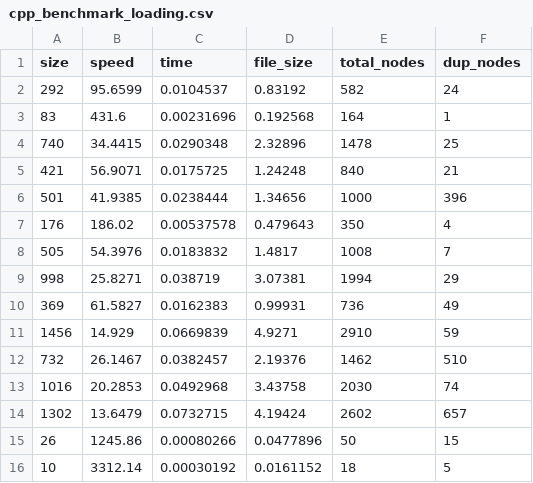
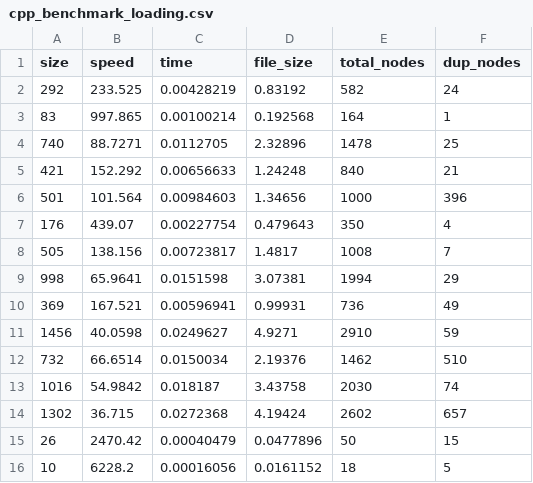
Before and after one commit to EnsemblGSOC/homology_storage_compara, a CSV file: parser/vtdparser/cpp_benchmark_loading.csv, drawn as a sheet.

```diff
--- a/parser/vtdparser/cpp_benchmark_loading.csv
+++ b/parser/vtdparser/cpp_benchmark_loading.csv
@@ -1,16 +1,16 @@
 size,speed,time,file_size,total_nodes,dup_nodes
-292,95.6599,0.0104537,0.83192,582,24
-83,431.6,0.00231696,0.192568,164,1
-740,34.4415,0.0290348,2.32896,1478,25
-421,56.9071,0.0175725,1.24248,840,21
-501,41.9385,0.0238444,1.34656,1000,396
-176,186.02,0.00537578,0.479643,350,4
-505,54.3976,0.0183832,1.4817,1008,7
-998,25.8271,0.038719,3.07381,1994,29
-369,61.5827,0.0162383,0.99931,736,49
-1456,14.929,0.0669839,4.9271,2910,59
-732,26.1467,0.0382457,2.19376,1462,510
-1016,20.2853,0.0492968,3.43758,2030,74
-1302,13.6479,0.0732715,4.19424,2602,657
-26,1245.86,0.00080266,0.0477896,50,15
-10,3312.14,0.00030192,0.0161152,18,5
+292,233.525,0.00428219,0.83192,582,24
+83,997.865,0.00100214,0.192568,164,1
+740,88.7271,0.0112705,2.32896,1478,25
+421,152.292,0.00656633,1.24248,840,21
+501,101.564,0.00984603,1.34656,1000,396
+176,439.07,0.00227754,0.479643,350,4
+505,138.156,0.00723817,1.4817,1008,7
+998,65.9641,0.0151598,3.07381,1994,29
+369,167.521,0.00596941,0.99931,736,49
+1456,40.0598,0.0249627,4.9271,2910,59
+732,66.6514,0.0150034,2.19376,1462,510
+1016,54.9842,0.018187,3.43758,2030,74
+1302,36.715,0.0272368,4.19424,2602,657
+26,2470.42,0.00040479,0.0477896,50,15
+10,6228.2,0.00016056,0.0161152,18,5
```
Also changed, not shown: parser/vtdparser/cpp_benchmark_query.csv, 9 other files.
